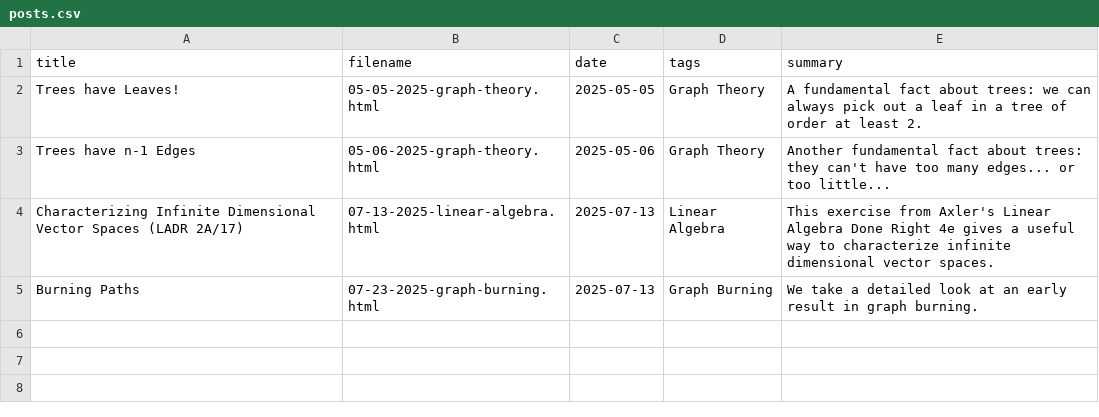
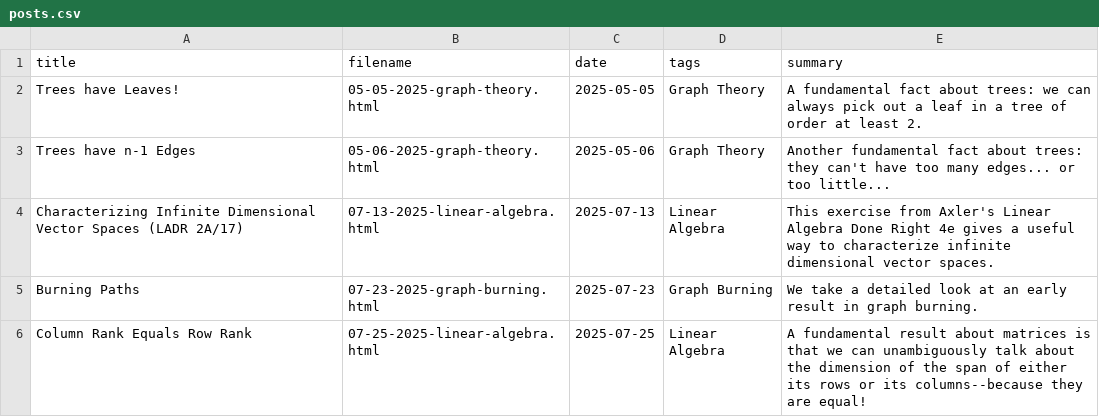
Before and after one commit to AdamSzava/AdamSzava.github.io, a CSV file: blog/posts.csv, drawn as a sheet.

```diff
--- a/blog/posts.csv
+++ b/blog/posts.csv
@@ -4,2 +4,3 @@ Trees have n-1 Edges,05-06-2025-graph-theory.html,2025-05-06,"Graph Theory",Anot
 Characterizing Infinite Dimensional Vector Spaces (LADR 2A/17),07-13-2025-linear-algebra.html,2025-07-13,"Linear Algebra",This exercise from Axler's Linear Algebra Done Right 4e gives a useful way to characterize infinite dimensional vector spaces.
-Burning Paths,07-23-2025-graph-burning.html,2025-07-13,"Graph Burning",We take a detailed look at an early result in graph burning.
+Burning Paths,07-23-2025-graph-burning.html,2025-07-23,"Graph Burning",We take a detailed look at an early result in graph burning.
+Column Rank Equals Row Rank,07-25-2025-linear-algebra.html,2025-07-25,"Linear Algebra",A fundamental result about matrices is that we can unambiguously talk about the dimension of the span of either its rows or its columns--because they are equal!
```
Also changed, not shown: 3 other files.
